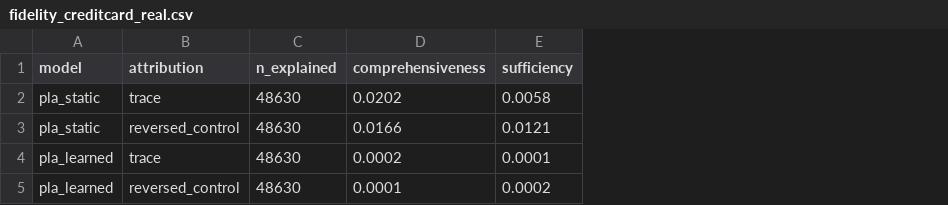
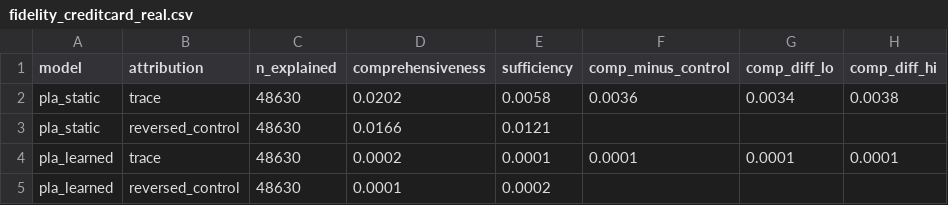
Before and after one commit to ETS-Hashemi/PLA, a CSV file: results/fidelity_creditcard_real.csv, drawn as a sheet; the diff names each change by its address in the sheet, - before the commit and + after, or states it on an @@ line.

```diff
--- a/results/fidelity_creditcard_real.csv
+++ b/results/fidelity_creditcard_real.csv
+column F (comp_minus_control), rows 2-4: 0.0036 |  | 0.0001
+column G (comp_diff_lo), rows 2-4: 0.0034 |  | 0.0001
+column H (comp_diff_hi), rows 2-4: 0.0038 |  | 0.0001
```
Also changed, not shown: 1 other file.
